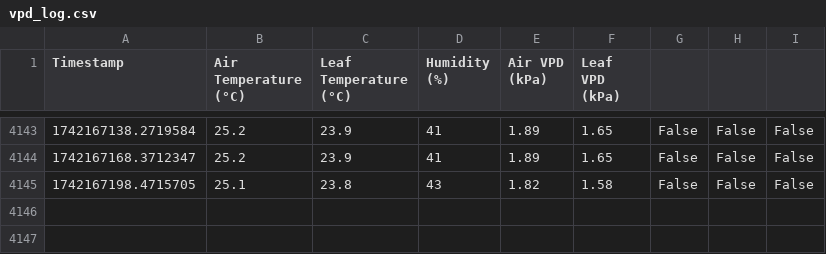
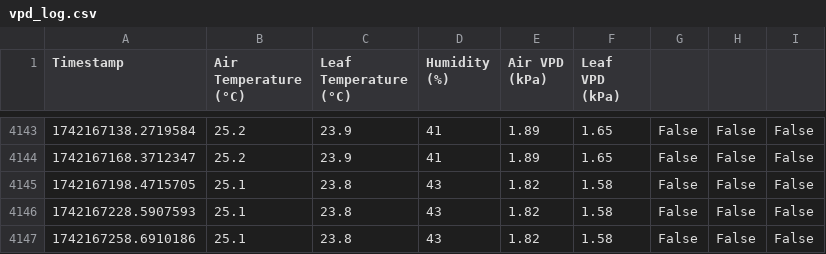
Before and after one commit to GerritHoskins/vpd, a CSV file: vpd_log.csv, drawn as a sheet; only a part is shown, gaps mark what is left out; the diff names each change by its address in the sheet, - before the commit and + after, or states it on an @@ line.

Commit message:
Auto-sync: Mon 17 Mar 00:21:22 CET 2025

```diff
--- a/vpd_log.csv
+++ b/vpd_log.csv
+row 4146: 1742167228.5907593 | 25.1 | 23.8 | 43 | 1.82 | 1.58 | False | False | False
+row 4147: 1742167258.6910186 | 25.1 | 23.8 | 43 | 1.82 | 1.58 | False | False | False
```
